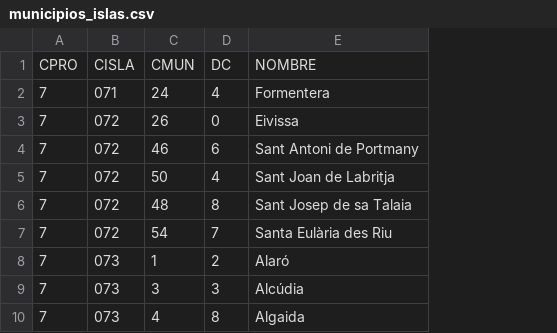
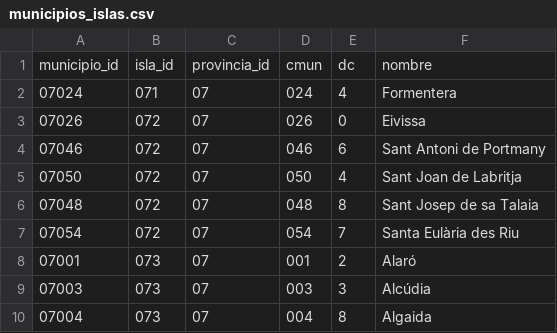
Before and after one commit to codeforspain/ds-organizacion-administrativa, a CSV file: data/municipios_islas.csv, drawn as a sheet; only a part is shown; removed rows and columns are numbered as before the commit, all else as after; the diff names each change by its address in the sheet, - before the commit and + after, or states it on an @@ line.

```diff
--- a/data/municipios_islas.csv
+++ b/data/municipios_islas.csv
-column A, rows 2-10: all 7
+column A, rows 2-10: 07024 | 07026 | 07046 | 07050 | 07048 | 07054 | 07001 | 07003 | 07004
-column C, rows 2-10: 24 | 26 | 46 | 50 | 48 | 54 | 1 | 3 | 4
+column C, rows 2-10: all 07
+column D, rows 2-10: 024 | 026 | 046 | 050 | 048 | 054 | 001 | 003 | 004
-row 1: CPRO | CISLA | CMUN | DC | NOMBRE
+row 1: municipio_id | isla_id | provincia_id | cmun | dc | nombre
```
Also changed, not shown: data/autonomias.csv, data/islas.csv, 23 other files.
